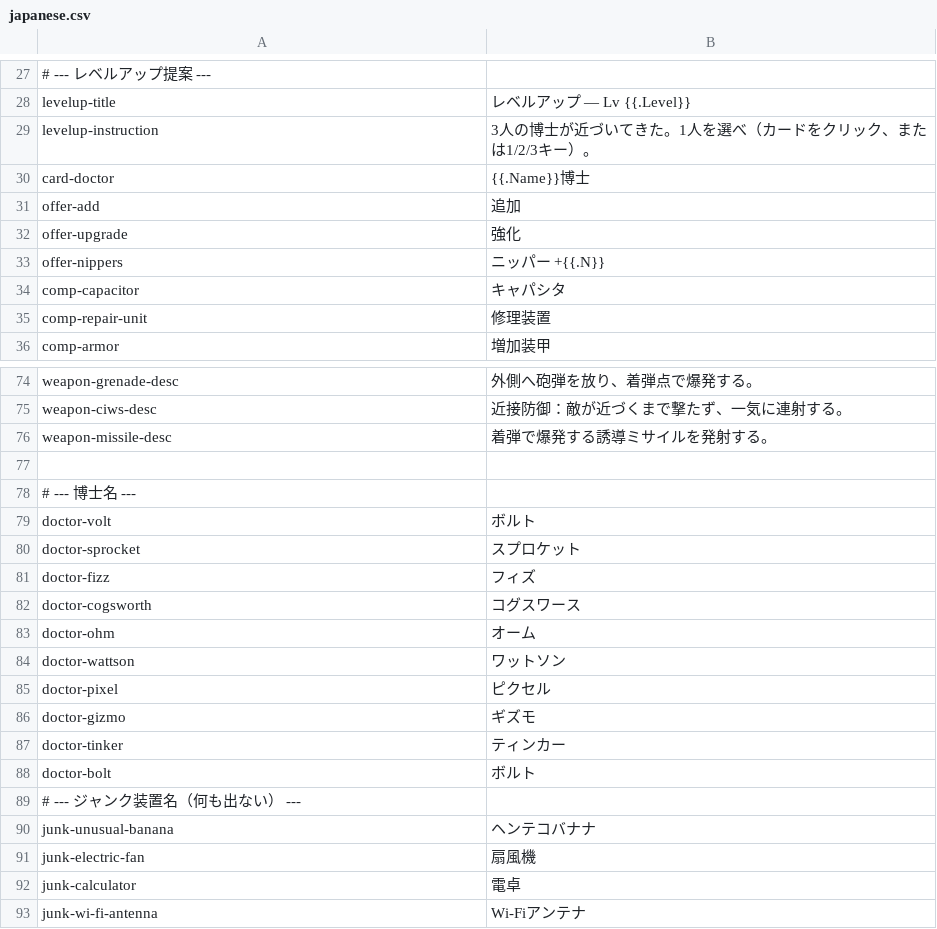
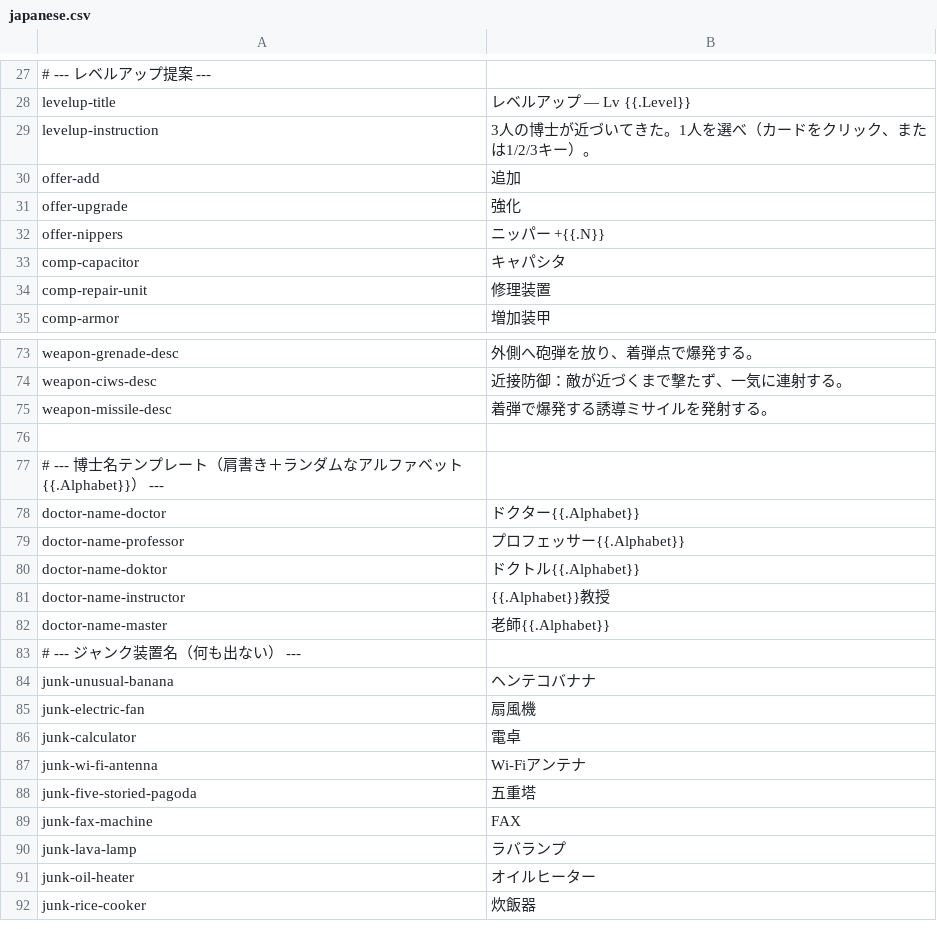
Before and after one commit to noppikinatta/ebitenginegamejam2026, a CSV file: lang/csv/japanese.csv, drawn as a sheet; only a part is shown, gaps mark what is left out; the shorter side is filled out with more unchanged rows.

```diff
--- a/lang/csv/japanese.csv
+++ b/lang/csv/japanese.csv
@@ -29,3 +29,2 @@ levelup-title,レベルアップ — Lv {{.Level}}
 levelup-instruction,3人の博士が近づいてきた。1人を選べ（カードをクリック、または1/2/3キー）。
-card-doctor,{{.Name}}博士
 offer-add,追加
@@ -77,13 +76,8 @@ weapon-missile-desc,着弾で爆発する誘導ミサイルを発射する。
 
-# --- 博士名 ---
-doctor-volt,ボルト
-doctor-sprocket,スプロケット
-doctor-fizz,フィズ
-doctor-cogsworth,コグスワース
-doctor-ohm,オーム
-doctor-wattson,ワットソン
-doctor-pixel,ピクセル
-doctor-gizmo,ギズモ
-doctor-tinker,ティンカー
-doctor-bolt,ボルト
+# --- 博士名テンプレート（肩書き＋ランダムなアルファベット {{.Alphabet}}） ---
+doctor-name-doctor,ドクター{{.Alphabet}}
+doctor-name-professor,プロフェッサー{{.Alphabet}}
+doctor-name-doktor,ドクトル{{.Alphabet}}
+doctor-name-instructor,{{.Alphabet}}教授
+doctor-name-master,老師{{.Alphabet}}
 # --- ジャンク装置名（何も出ない） ---
```
Also changed, not shown: lang/csv/english.csv, 4 other files.
